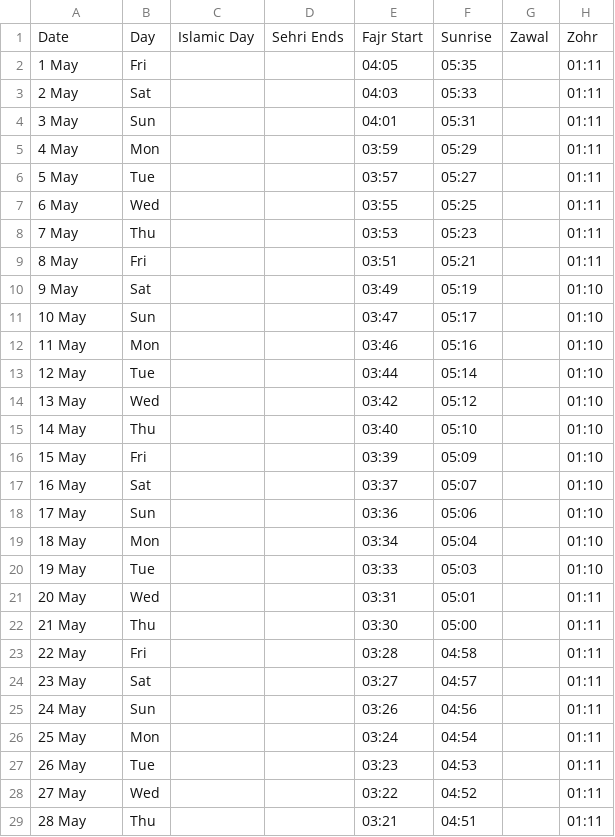
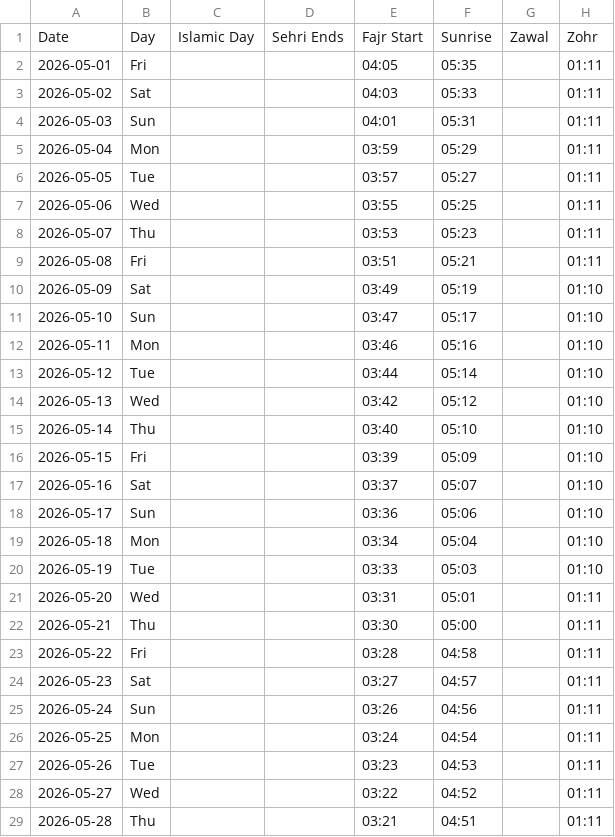
Before and after one commit to hasan1239/iqamah, a CSV file: data/raufbarzenji.csv, drawn as a sheet; only a part is shown; the diff covers the shown part only; the diff names each change by its address in the sheet, - before the commit and + after, or states it on an @@ line.

```diff
--- a/data/raufbarzenji.csv
+++ b/data/raufbarzenji.csv
-A2: 1 May
+A2: 2026-05-01
-A3: 2 May
+A3: 2026-05-02
-A4: 3 May
+A4: 2026-05-03
-A5: 4 May
+A5: 2026-05-04
-A6: 5 May
+A6: 2026-05-05
-A7: 6 May
+A7: 2026-05-06
-A8: 7 May
+A8: 2026-05-07
-A9: 8 May
+A9: 2026-05-08
-A10: 9 May
+A10: 2026-05-09
-A11: 10 May
+A11: 2026-05-10
-A12: 11 May
+A12: 2026-05-11
-A13: 12 May
+A13: 2026-05-12
-A14: 13 May
+A14: 2026-05-13
-A15: 14 May
+A15: 2026-05-14
-A16: 15 May
+A16: 2026-05-15
-A17: 16 May
+A17: 2026-05-16
-A18: 17 May
+A18: 2026-05-17
-A19: 18 May
+A19: 2026-05-18
-A20: 19 May
+A20: 2026-05-19
-A21: 20 May
+A21: 2026-05-20
-A22: 21 May
+A22: 2026-05-21
-A23: 22 May
+A23: 2026-05-22
-A24: 23 May
+A24: 2026-05-23
-A25: 24 May
+A25: 2026-05-24
-A26: 25 May
+A26: 2026-05-25
-A27: 26 May
+A27: 2026-05-26
-A28: 27 May
+A28: 2026-05-27
-A29: 28 May
+A29: 2026-05-28
```
Also changed, not shown: 156 edited cells elsewhere in this file, data/aisha.csv, data/faizul.csv, 26 other files.
